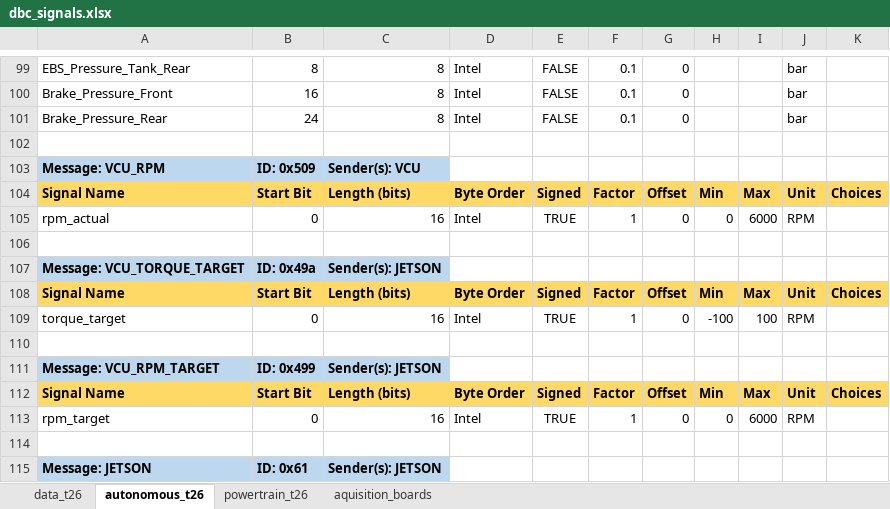
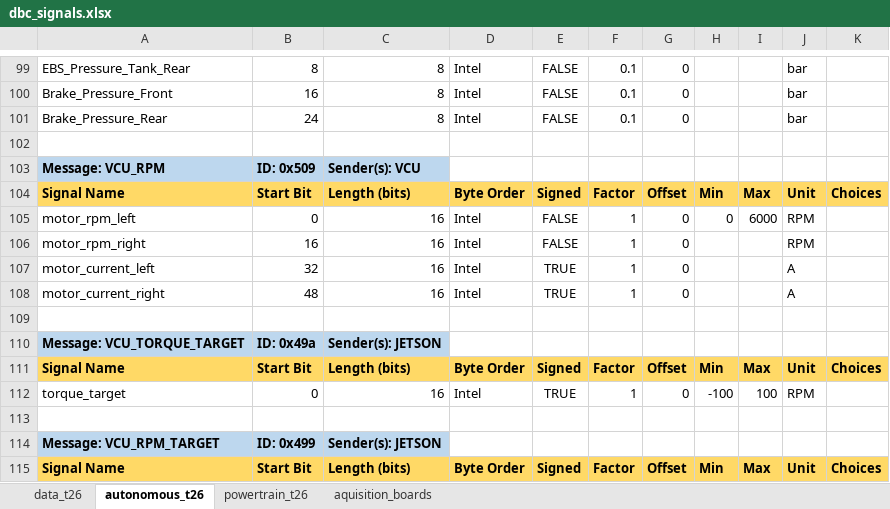
Before and after one commit to FSLART/T26_DBC, an Excel workbook: dbc_signals.xlsx, sheet autonomous_t26, drawn as a sheet; only a part is shown, gaps mark what is left out; the shorter side is filled out with more unchanged rows; values as stored, in another font and other column widths than the file's, no borders; the diff names each change by its address in the sheet, - before the commit and + after, or states it on an @@ line.

```diff
--- a/dbc_signals.xlsx (sheet autonomous_t26)
+++ b/dbc_signals.xlsx (sheet autonomous_t26)
-A105: rpm_actual
+A105: motor_rpm_left
-E105: TRUE
+E105: FALSE
+row 106: motor_rpm_right | 16 | 16 | Intel | FALSE | 1 | 0 |  |  | RPM
+row 107: motor_current_left | 32 | 16 | Intel | TRUE | 1 | 0 |  |  | A
+row 108: motor_current_right | 48 | 16 | Intel | TRUE | 1 | 0 |  |  | A
```
